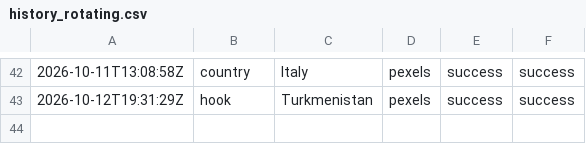
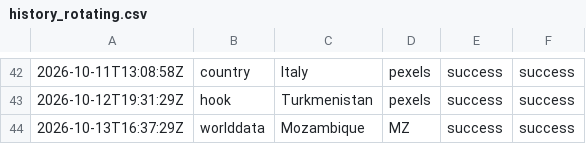
Before and after one commit to oceanfarm1992-design/Countries-Video-Flows, a CSV file: logs/history_rotating.csv, drawn as a sheet; only a part is shown, gaps mark what is left out.

```diff
--- a/logs/history_rotating.csv
+++ b/logs/history_rotating.csv
@@ -43 +43,2 @@
 2026-10-12T19:31:29Z,hook,"Turkmenistan",pexels,success,success
+2026-10-13T16:37:29Z,worlddata,"Mozambique",MZ,success,success
```
